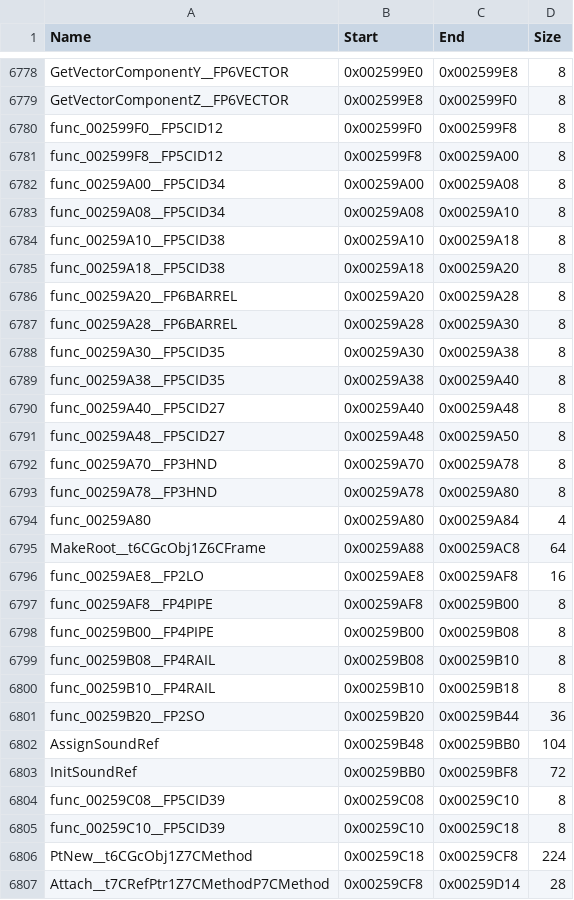
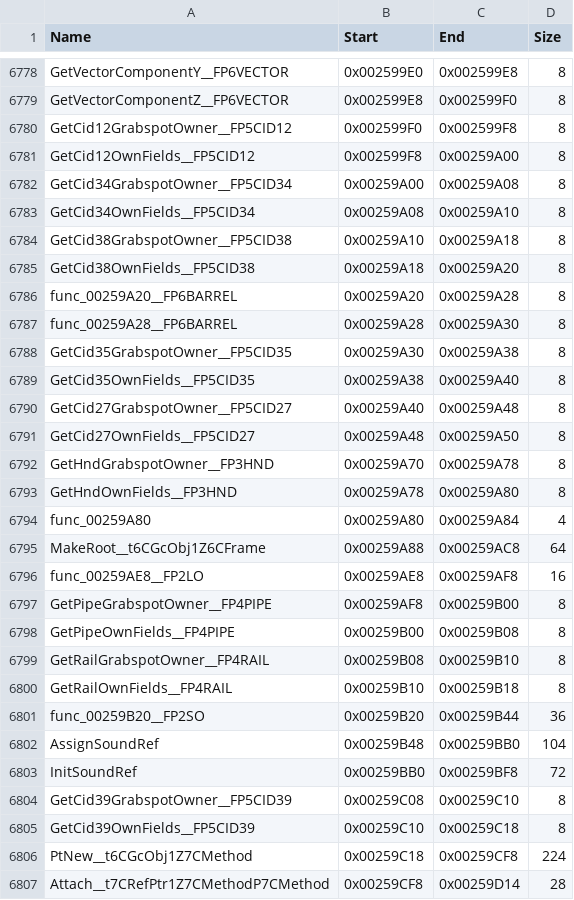
Before and after one commit to brc7/sly2-decomp, a CSV file: config/functions.csv, drawn as a sheet; only a part is shown, gaps mark what is left out; the diff covers the shown part only.

```diff
--- a/config/functions.csv
+++ b/config/functions.csv
@@ -6779,16 +6779,16 @@ GetVectorComponentY__FP6VECTOR,0x002599E0,0x002599E8,8
 GetVectorComponentZ__FP6VECTOR,0x002599E8,0x002599F0,8
-func_002599F0__FP5CID12,0x002599F0,0x002599F8,8
-func_002599F8__FP5CID12,0x002599F8,0x00259A00,8
-func_00259A00__FP5CID34,0x00259A00,0x00259A08,8
-func_00259A08__FP5CID34,0x00259A08,0x00259A10,8
-func_00259A10__FP5CID38,0x00259A10,0x00259A18,8
-func_00259A18__FP5CID38,0x00259A18,0x00259A20,8
+GetCid12GrabspotOwner__FP5CID12,0x002599F0,0x002599F8,8
+GetCid12OwnFields__FP5CID12,0x002599F8,0x00259A00,8
+GetCid34GrabspotOwner__FP5CID34,0x00259A00,0x00259A08,8
+GetCid34OwnFields__FP5CID34,0x00259A08,0x00259A10,8
+GetCid38GrabspotOwner__FP5CID38,0x00259A10,0x00259A18,8
+GetCid38OwnFields__FP5CID38,0x00259A18,0x00259A20,8
 func_00259A20__FP6BARREL,0x00259A20,0x00259A28,8
 func_00259A28__FP6BARREL,0x00259A28,0x00259A30,8
-func_00259A30__FP5CID35,0x00259A30,0x00259A38,8
-func_00259A38__FP5CID35,0x00259A38,0x00259A40,8
-func_00259A40__FP5CID27,0x00259A40,0x00259A48,8
-func_00259A48__FP5CID27,0x00259A48,0x00259A50,8
-func_00259A70__FP3HND,0x00259A70,0x00259A78,8
-func_00259A78__FP3HND,0x00259A78,0x00259A80,8
+GetCid35GrabspotOwner__FP5CID35,0x00259A30,0x00259A38,8
+GetCid35OwnFields__FP5CID35,0x00259A38,0x00259A40,8
+GetCid27GrabspotOwner__FP5CID27,0x00259A40,0x00259A48,8
+GetCid27OwnFields__FP5CID27,0x00259A48,0x00259A50,8
+GetHndGrabspotOwner__FP3HND,0x00259A70,0x00259A78,8
+GetHndOwnFields__FP3HND,0x00259A78,0x00259A80,8
 func_00259A80,0x00259A80,0x00259A84,4
@@ -6796,6 +6796,6 @@ MakeRoot__t6CGcObj1Z6CFrame,0x00259A88,0x00259AC8,64
 func_00259AE8__FP2LO,0x00259AE8,0x00259AF8,16
-func_00259AF8__FP4PIPE,0x00259AF8,0x00259B00,8
-func_00259B00__FP4PIPE,0x00259B00,0x00259B08,8
-func_00259B08__FP4RAIL,0x00259B08,0x00259B10,8
-func_00259B10__FP4RAIL,0x00259B10,0x00259B18,8
+GetPipeGrabspotOwner__FP4PIPE,0x00259AF8,0x00259B00,8
+GetPipeOwnFields__FP4PIPE,0x00259B00,0x00259B08,8
+GetRailGrabspotOwner__FP4RAIL,0x00259B08,0x00259B10,8
+GetRailOwnFields__FP4RAIL,0x00259B10,0x00259B18,8
 func_00259B20__FP2SO,0x00259B20,0x00259B44,36
@@ -6803,4 +6803,4 @@ AssignSoundRef,0x00259B48,0x00259BB0,104
 InitSoundRef,0x00259BB0,0x00259BF8,72
-func_00259C08__FP5CID39,0x00259C08,0x00259C10,8
-func_00259C10__FP5CID39,0x00259C10,0x00259C18,8
+GetCid39GrabspotOwner__FP5CID39,0x00259C08,0x00259C10,8
+GetCid39OwnFields__FP5CID39,0x00259C10,0x00259C18,8
 PtNew__t6CGcObj1Z7CMethod,0x00259C18,0x00259CF8,224
```
Also changed, not shown: 9 edited cells elsewhere in this file, config/matched.csv, tools/layout/units.csv, 10 other files.
